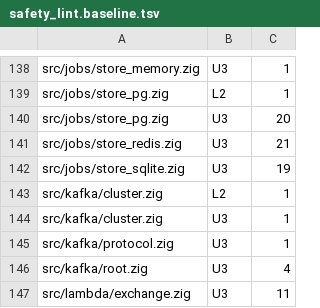
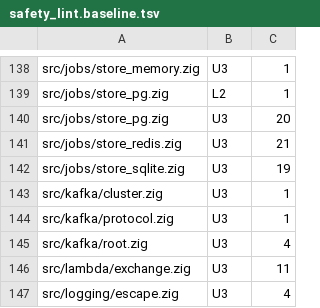
Before and after one commit to xuckless/anole, a TSV file: tools/safety_lint.baseline.tsv, drawn as a sheet; only a part is shown, gaps mark what is left out; the shorter side is filled out with more unchanged rows; the diff names each change by its address in the sheet, - before the commit and + after, or states it on an @@ line.

Commit message:
lint baseline: L2 -1 (kafka cluster: the broker connection's round-trip lock is an IoLock)

```diff
--- a/tools/safety_lint.baseline.tsv
+++ b/tools/safety_lint.baseline.tsv
-row 143: src/kafka/cluster.zig | L2 | 1
```
